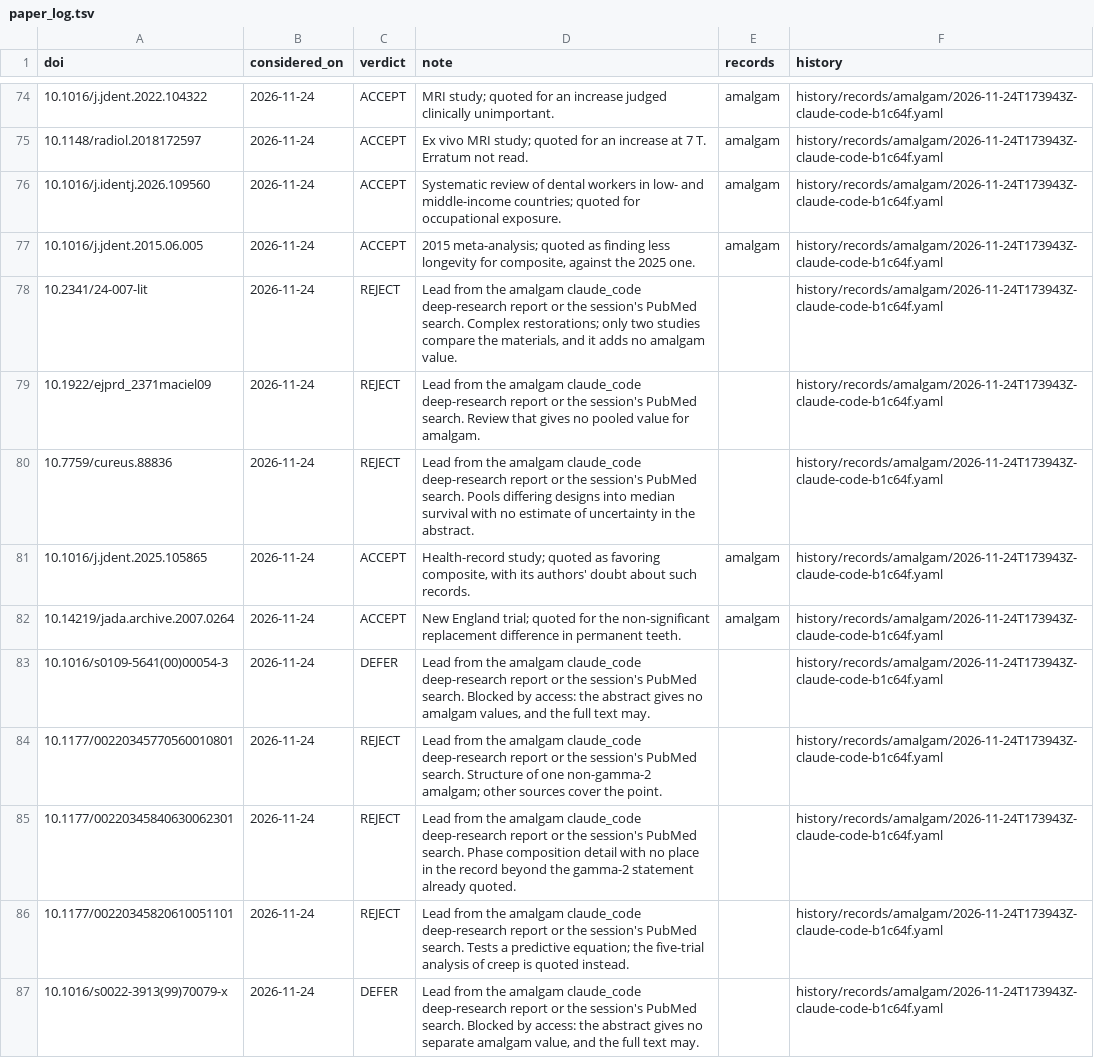
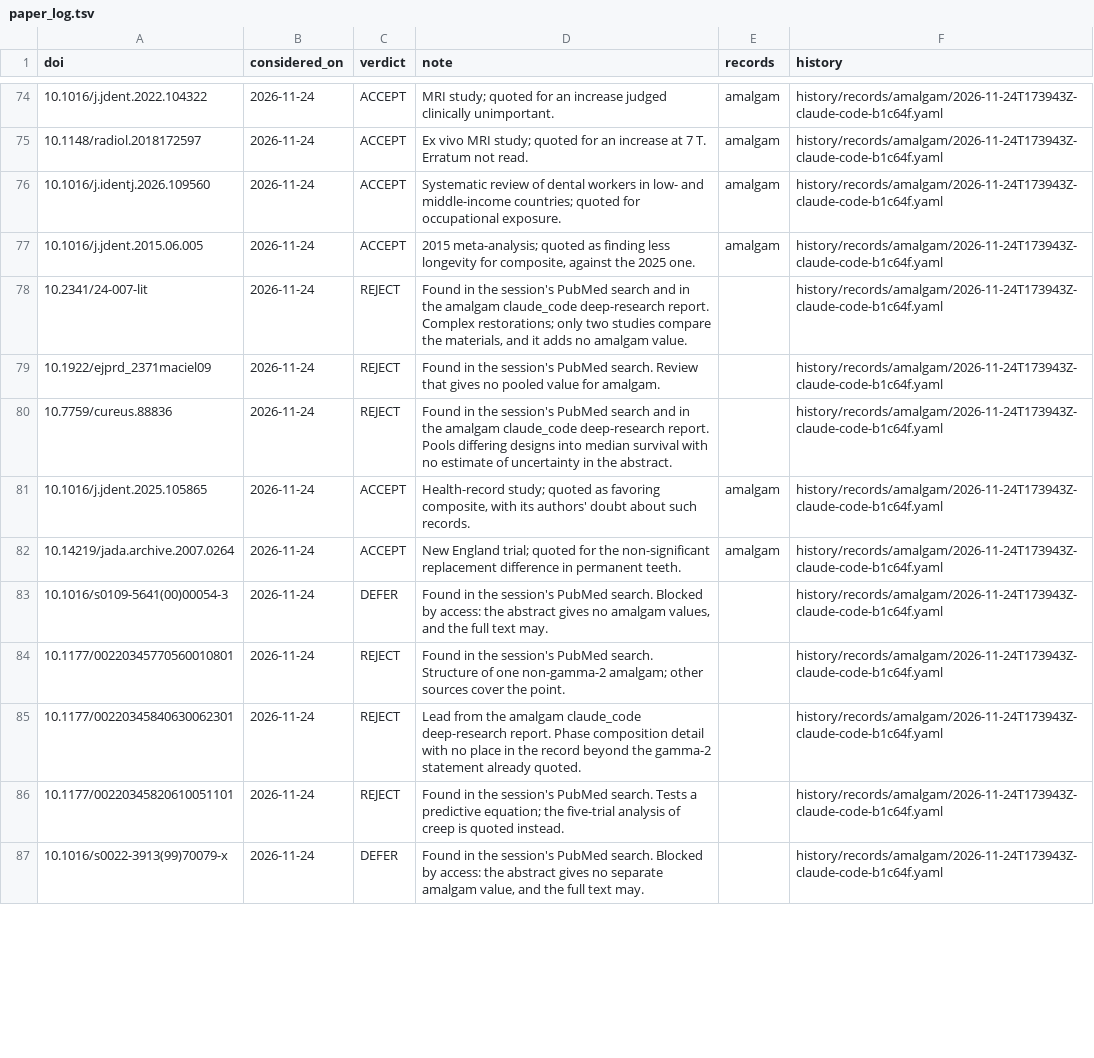
Before and after one commit to caufieldjh/dentamech, a TSV file: curation/paper_log.tsv, drawn as a sheet; only a part is shown, gaps mark what is left out; the diff covers the shown part only.

```diff
--- a/curation/paper_log.tsv
+++ b/curation/paper_log.tsv
@@ -77,11 +77,11 @@ doi	considered_on	verdict	note	records	history
 10.1016/j.jdent.2015.06.005	2026-11-24	ACCEPT	2015 meta-analysis; quoted as finding less longevity for composite, against the 2025 one.	amalgam	history/records/amalgam/2026-11-24T173943Z-claude-code-b1c64f.yaml
-10.2341/24-007-lit	2026-11-24	REJECT	Lead from the amalgam claude_code deep-research report or the session's PubMed search. Complex restorations; only two studies compare the materials, and it adds no amalgam value.		history/records/amalgam/2026-11-24T173943Z-claude-code-b1c64f.yaml
-10.1922/ejprd_2371maciel09	2026-11-24	REJECT	Lead from the amalgam claude_code deep-research report or the session's PubMed search. Review that gives no pooled value for amalgam.		history/records/amalgam/2026-11-24T173943Z-claude-code-b1c64f.yaml
-10.7759/cureus.88836	2026-11-24	REJECT	Lead from the amalgam claude_code deep-research report or the session's PubMed search. Pools differing designs into median survival with no estimate of uncertainty in the abstract.		history/records/amalgam/2026-11-24T173943Z-claude-code-b1c64f.yaml
+10.2341/24-007-lit	2026-11-24	REJECT	Found in the session's PubMed search and in the amalgam claude_code deep-research report. Complex restorations; only two studies compare the materials, and it adds no amalgam value.		history/records/amalgam/2026-11-24T173943Z-claude-code-b1c64f.yaml
+10.1922/ejprd_2371maciel09	2026-11-24	REJECT	Found in the session's PubMed search. Review that gives no pooled value for amalgam.		history/records/amalgam/2026-11-24T173943Z-claude-code-b1c64f.yaml
+10.7759/cureus.88836	2026-11-24	REJECT	Found in the session's PubMed search and in the amalgam claude_code deep-research report. Pools differing designs into median survival with no estimate of uncertainty in the abstract.		history/records/amalgam/2026-11-24T173943Z-claude-code-b1c64f.yaml
 10.1016/j.jdent.2025.105865	2026-11-24	ACCEPT	Health-record study; quoted as favoring composite, with its authors' doubt about such records.	amalgam	history/records/amalgam/2026-11-24T173943Z-claude-code-b1c64f.yaml
 10.14219/jada.archive.2007.0264	2026-11-24	ACCEPT	New England trial; quoted for the non-significant replacement difference in permanent teeth.	amalgam	history/records/amalgam/2026-11-24T173943Z-claude-code-b1c64f.yaml
-10.1016/s0109-5641(00)00054-3	2026-11-24	DEFER	Lead from the amalgam claude_code deep-research report or the session's PubMed search. Blocked by access: the abstract gives no amalgam values, and the full text may.		history/records/amalgam/2026-11-24T173943Z-claude-code-b1c64f.yaml
-10.1177/00220345770560010801	2026-11-24	REJECT	Lead from the amalgam claude_code deep-research report or the session's PubMed search. Structure of one non-gamma-2 amalgam; other sources cover the point.		history/records/amalgam/2026-11-24T173943Z-claude-code-b1c64f.yaml
-10.1177/00220345840630062301	2026-11-24	REJECT	Lead from the amalgam claude_code deep-research report or the session's PubMed search. Phase composition detail with no place in the record beyond the gamma-2 statement already quoted.		history/records/amalgam/2026-11-24T173943Z-claude-code-b1c64f.yaml
-10.1177/00220345820610051101	2026-11-24	REJECT	Lead from the amalgam claude_code deep-research report or the session's PubMed search. Tests a predictive equation; the five-trial analysis of creep is quoted instead.		history/records/amalgam/2026-11-24T173943Z-claude-code-b1c64f.yaml
-10.1016/s0022-3913(99)70079-x	2026-11-24	DEFER	Lead from the amalgam claude_code deep-research report or the session's PubMed search. Blocked by access: the abstract gives no separate amalgam value, and the full text may.		history/records/amalgam/2026-11-24T173943Z-claude-code-b1c64f.yaml
+10.1016/s0109-5641(00)00054-3	2026-11-24	DEFER	Found in the session's PubMed search. Blocked by access: the abstract gives no amalgam values, and the full text may.		history/records/amalgam/2026-11-24T173943Z-claude-code-b1c64f.yaml
+10.1177/00220345770560010801	2026-11-24	REJECT	Found in the session's PubMed search. Structure of one non-gamma-2 amalgam; other sources cover the point.		history/records/amalgam/2026-11-24T173943Z-claude-code-b1c64f.yaml
+10.1177/00220345840630062301	2026-11-24	REJECT	Lead from the amalgam claude_code deep-research report. Phase composition detail with no place in the record beyond the gamma-2 statement already quoted.		history/records/amalgam/2026-11-24T173943Z-claude-code-b1c64f.yaml
+10.1177/00220345820610051101	2026-11-24	REJECT	Found in the session's PubMed search. Tests a predictive equation; the five-trial analysis of creep is quoted instead.		history/records/amalgam/2026-11-24T173943Z-claude-code-b1c64f.yaml
+10.1016/s0022-3913(99)70079-x	2026-11-24	DEFER	Found in the session's PubMed search. Blocked by access: the abstract gives no separate amalgam value, and the full text may.		history/records/amalgam/2026-11-24T173943Z-claude-code-b1c64f.yaml
```
Also changed, not shown: 8 edited cells elsewhere in this file, 2 other files.
